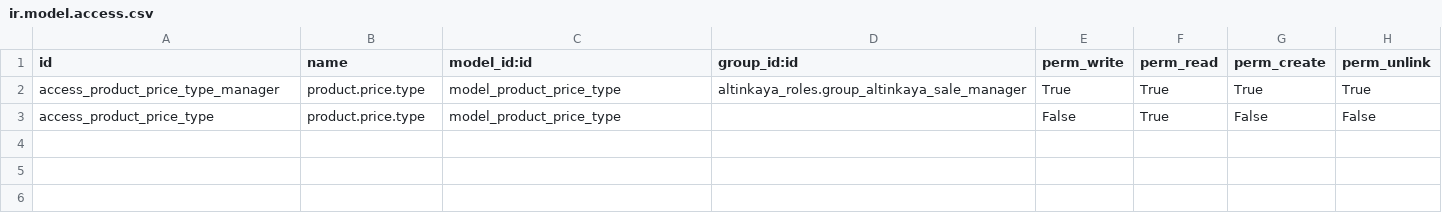
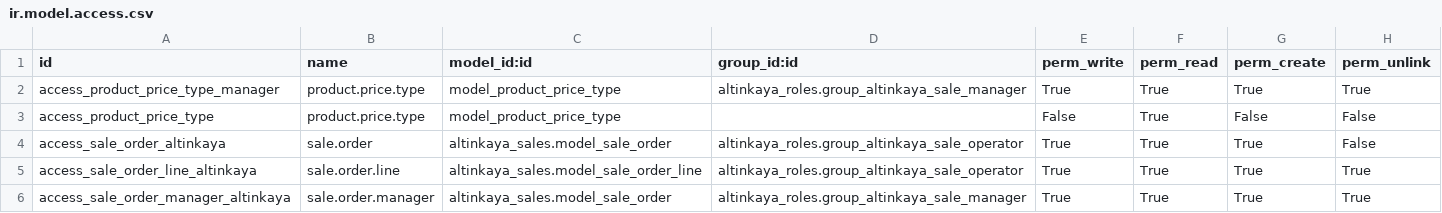
Before and after one commit to aaltinisik/customaddons, a CSV file: altinkaya_sales/security/ir.model.access.csv, drawn as a sheet.

Commit message:
updated product_images, altinkaya_stock, altinkaya_sales, altinkaya_roles, altinkaya_reports

```diff
--- a/altinkaya_sales/security/ir.model.access.csv
+++ b/altinkaya_sales/security/ir.model.access.csv
@@ -3 +3,4 @@ access_product_price_type_manager,product.price.type,model_product_price_type,al
 access_product_price_type,product.price.type,model_product_price_type,,False,True,False,False
+access_sale_order_altinkaya,sale.order,altinkaya_sales.model_sale_order,altinkaya_roles.group_altinkaya_sale_operator,True,True,True,False
+access_sale_order_line_altinkaya,sale.order.line,altinkaya_sales.model_sale_order_line,altinkaya_roles.group_altinkaya_sale_operator,True,True,True,True
+access_sale_order_manager_altinkaya,sale.order.manager,altinkaya_sales.model_sale_order,altinkaya_roles.group_altinkaya_sale_manager,True,True,True,True
```
Also changed, not shown: altinkaya_roles/security/ir.model.access.csv, 25 other files.
